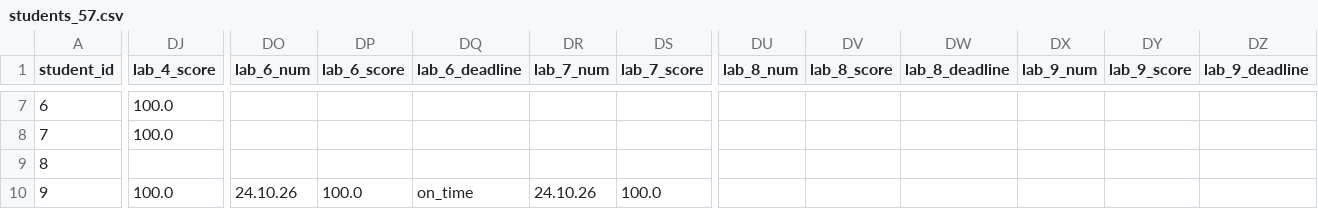
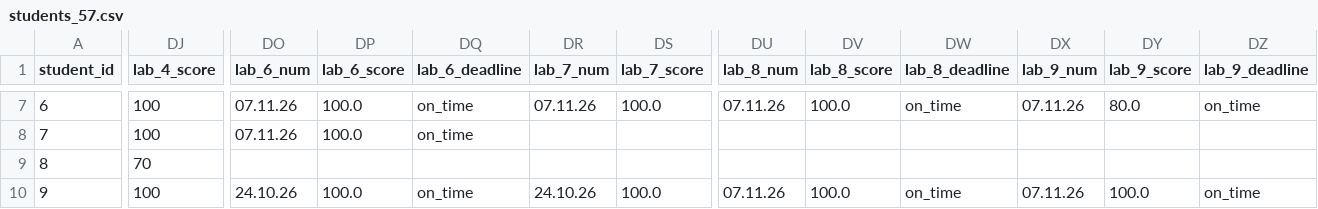
Before and after one commit to askras/mlda2025, a CSV file: brs/students_57.csv, drawn as a sheet; only a part is shown, gaps mark what is left out; the diff covers the shown part only; the diff names each change by its address in the sheet, - before the commit and + after, or states it on an @@ line.

```diff
--- a/brs/students_57.csv
+++ b/brs/students_57.csv
-DJ7:DJ8 (lab_4_score): 100.0
+DJ7:DJ8 (lab_4_score): 100
-DO7:DO8 (lab_6_num): (empty)
+DO7:DO8 (lab_6_num): 07.11.26
-DP7:DP8 (lab_6_score): (empty)
+DP7:DP8 (lab_6_score): 100.0
-DQ7:DQ8 (lab_6_deadline): (empty)
+DQ7:DQ8 (lab_6_deadline): on_time
-DR7 (lab_7_num): (empty)
+DR7 (lab_7_num): 07.11.26
-DS7 (lab_7_score): (empty)
+DS7 (lab_7_score): 100.0
-DU7 (lab_8_num): (empty)
+DU7 (lab_8_num): 07.11.26
-DV7 (lab_8_score): (empty)
+DV7 (lab_8_score): 100.0
-DW7 (lab_8_deadline): (empty)
+DW7 (lab_8_deadline): on_time
-DX7 (lab_9_num): (empty)
+DX7 (lab_9_num): 07.11.26
-DY7 (lab_9_score): (empty)
+DY7 (lab_9_score): 80.0
-DZ7 (lab_9_deadline): (empty)
+DZ7 (lab_9_deadline): on_time
-DJ9 (lab_4_score): (empty)
+DJ9 (lab_4_score): 70
-DJ10 (lab_4_score): 100.0
+DJ10 (lab_4_score): 100
-DU10 (lab_8_num): (empty)
+DU10 (lab_8_num): 07.11.26
-DV10 (lab_8_score): (empty)
+DV10 (lab_8_score): 100.0
-DW10 (lab_8_deadline): (empty)
+DW10 (lab_8_deadline): on_time
-DX10 (lab_9_num): (empty)
+DX10 (lab_9_num): 07.11.26
-DY10 (lab_9_score): (empty)
+DY10 (lab_9_score): 100.0
-DZ10 (lab_9_deadline): (empty)
+DZ10 (lab_9_deadline): on_time
```
Also changed, not shown: 36 edited cells elsewhere in this file, brs/result_57.csv, brs/result_58.csv, 2 other files.
